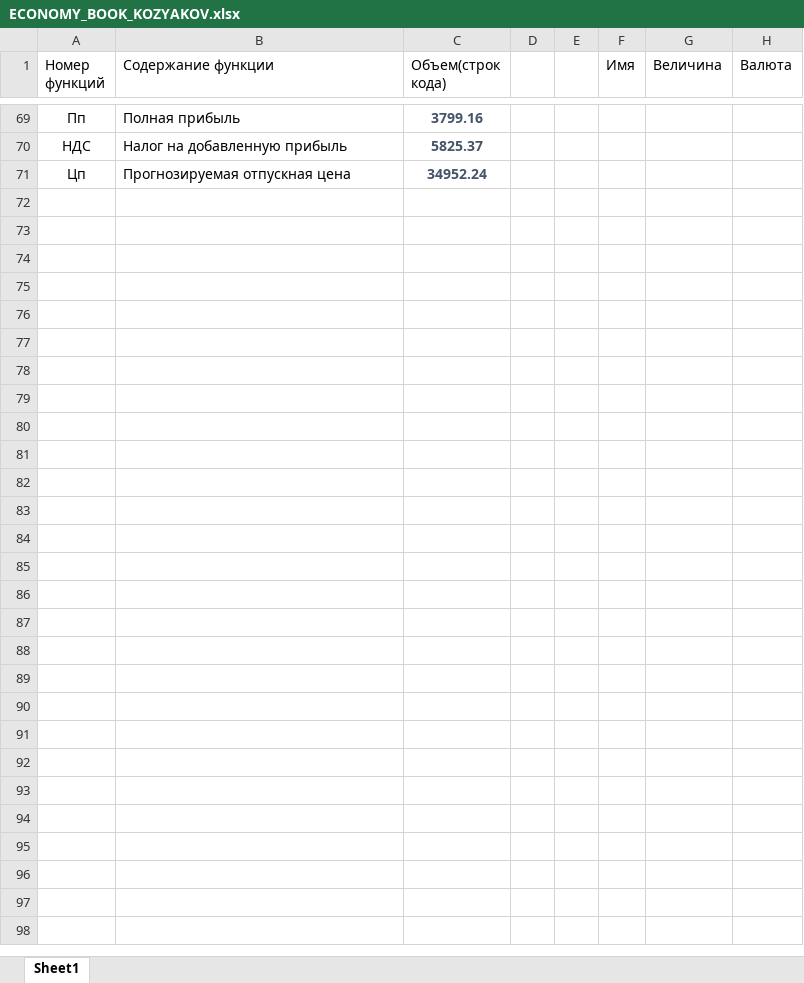
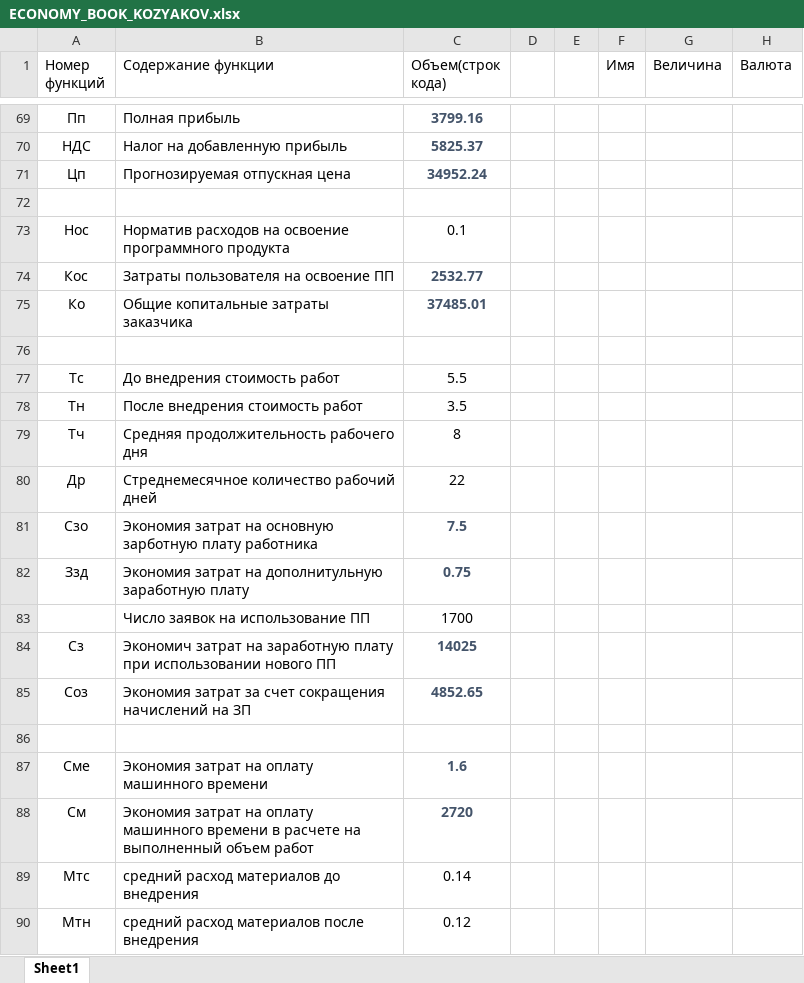
Before and after one commit to andrushkin2/ilBudgetto, an Excel workbook: dp/economy/ECONOMY_BOOK_KOZYAKOV.xlsx, sheet Sheet1, drawn as a sheet; only a part is shown, gaps mark what is left out; values as stored, in another font and other column widths than the file's, no borders; table styles not drawn; the diff covers the shown part only; the diff names each change by its address in the sheet, - before the commit and + after, or states it on an @@ line.

Commit message:
Update economy

```diff
--- a/dp/economy/ECONOMY_BOOK_KOZYAKOV.xlsx (sheet Sheet1)
+++ b/dp/economy/ECONOMY_BOOK_KOZYAKOV.xlsx (sheet Sheet1)
+row 72: (empty)
+row 73: Нос | Норматив расходов на освоение программного продукта | 0.1
+row 74: Кос | Затраты пользователя на освоение ПП | 2532.77
+row 75: Ко | Общие копитальные затраты заказчика | 37485.01
+row 76: (empty)
+row 77: Тс | До внедрения стоимость работ | 5.5
+row 78: Тн | После внедрения стоимость работ | 3.5
+row 79: Тч | Средняя продолжительность рабочего дня | 8
+row 80: Др | Стреднемесячное количество рабочий дней | 22
+row 81: Сзо | Экономия затрат на основную зарботную плату работника | 7.5
+row 82: Ззд | Экономия затрат на дополнитульную заработную плату | 0.75
+row 83:  | Число заявок на использование ПП | 1700
+row 84: Сз | Экономич затрат на заработную плату при использовании нового ПП | 14025
+row 85: Соз | Экономия затрат за счет сокращения начислений на ЗП | 4852.65
+row 86: (empty)
+row 87: Сме | Экономия затрат на оплату машинного времени | 1.6
+row 88: См | Экономия затрат на оплату машинного времени в расчете на выполненный объем работ | 2720
+row 89: Мтс | средний расход материалов до внедрения | 0.14
+row 90: Мтн | средний расход материалов после внедрения | 0.12
```
Also changed, not shown: 20 added rows elsewhere in this sheet, 1 other file.
